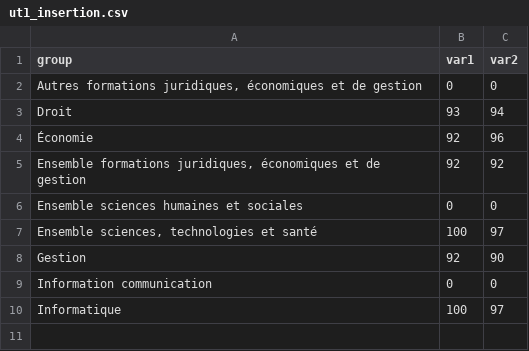
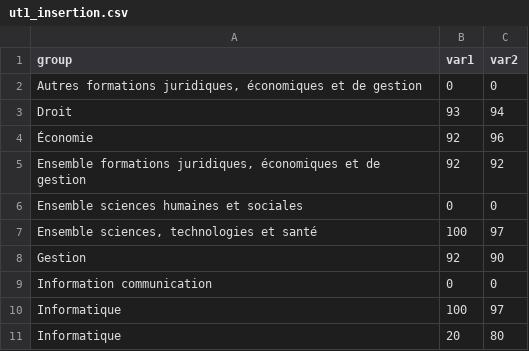
Before and after one commit to remigarcia31/ProjetFA, a CSV file: ut1_insertion.csv, drawn as a sheet.

Commit message:
Update ut1_insertion.csv

```diff
--- a/ut1_insertion.csv
+++ b/ut1_insertion.csv
@@ -10 +10,2 @@ Information communication;0;0
 Informatique;100;97
+Informatique;20;80
```
